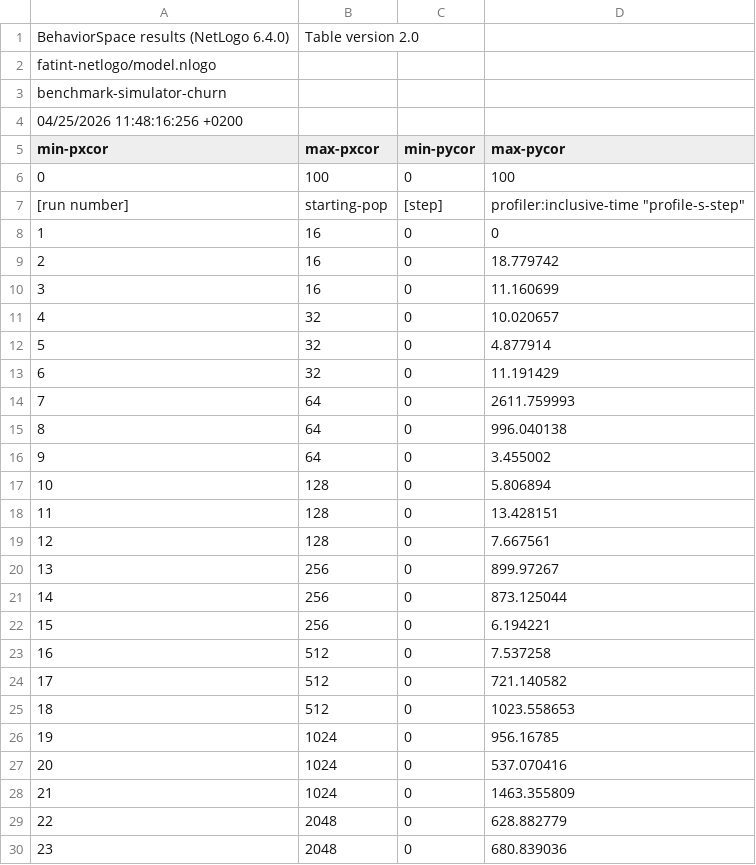
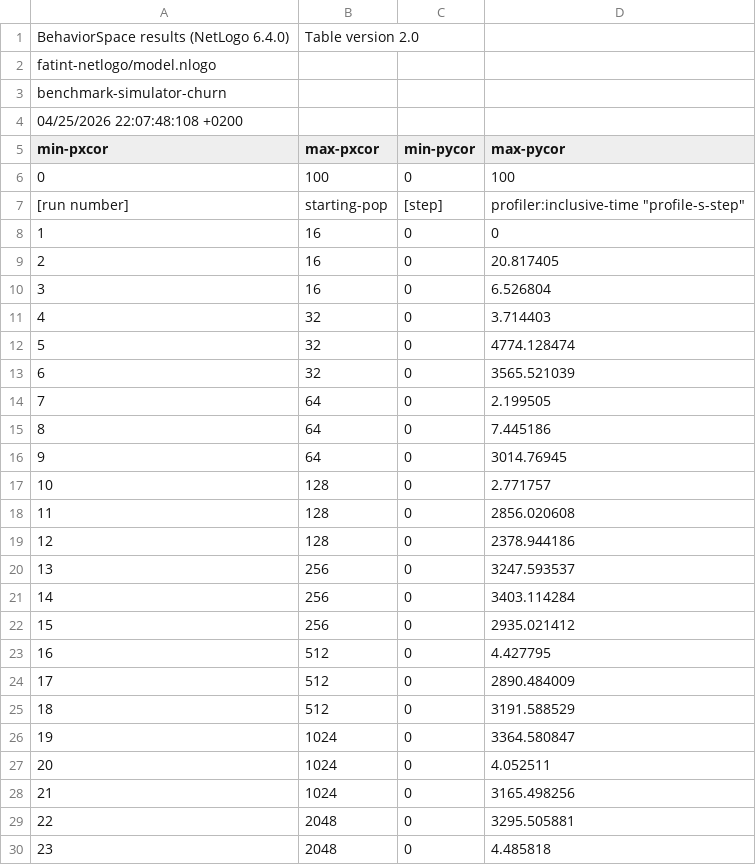
Before and after one commit to hamrik/fatint-thesis, a CSV file: thesis/data/benchmark-simulator-churn-NetLogo.raw.csv, drawn as a sheet; only a part is shown; the diff covers the shown part only.

```diff
--- a/thesis/data/benchmark-simulator-churn-NetLogo.raw.csv
+++ b/thesis/data/benchmark-simulator-churn-NetLogo.raw.csv
@@ -3,3 +3,3 @@
 "benchmark-simulator-churn"
-"04/25/2026 11:48:16:256 +0200"
+"04/25/2026 22:07:48:108 +0200"
 "min-pxcor","max-pxcor","min-pycor","max-pycor"
@@ -8,23 +8,23 @@
 "1","16","0","0"
-"2","16","0","18.779742"
-"3","16","0","11.160699"
-"4","32","0","10.020657"
-"5","32","0","4.877914"
-"6","32","0","11.191429"
-"7","64","0","2611.759993"
-"8","64","0","996.040138"
-"9","64","0","3.455002"
-"10","128","0","5.806894"
-"11","128","0","13.428151"
-"12","128","0","7.667561"
-"13","256","0","899.97267"
-"14","256","0","873.125044"
-"15","256","0","6.194221"
-"16","512","0","7.537258"
-"17","512","0","721.140582"
-"18","512","0","1023.558653"
-"19","1024","0","956.16785"
-"20","1024","0","537.070416"
-"21","1024","0","1463.355809"
-"22","2048","0","628.882779"
-"23","2048","0","680.839036"
+"2","16","0","20.817405"
+"3","16","0","6.526804"
+"4","32","0","3.714403"
+"5","32","0","4774.128474"
+"6","32","0","3565.521039"
+"7","64","0","2.199505"
+"8","64","0","7.445186"
+"9","64","0","3014.76945"
+"10","128","0","2.771757"
+"11","128","0","2856.020608"
+"12","128","0","2378.944186"
+"13","256","0","3247.593537"
+"14","256","0","3403.114284"
+"15","256","0","2935.021412"
+"16","512","0","4.427795"
+"17","512","0","2890.484009"
+"18","512","0","3191.588529"
+"19","1024","0","3364.580847"
+"20","1024","0","4.052511"
+"21","1024","0","3165.498256"
+"22","2048","0","3295.505881"
+"23","2048","0","4.485818"
```
Also changed, not shown: 1 edited cell elsewhere in this file, thesis/data/benchmark-simulator-churn-NetLogo.csv, thesis/data/benchmark-simulator-nochurn-NetLogo.csv, 28 other files.
